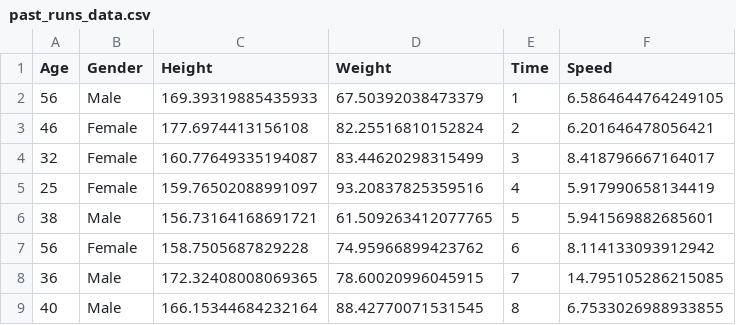
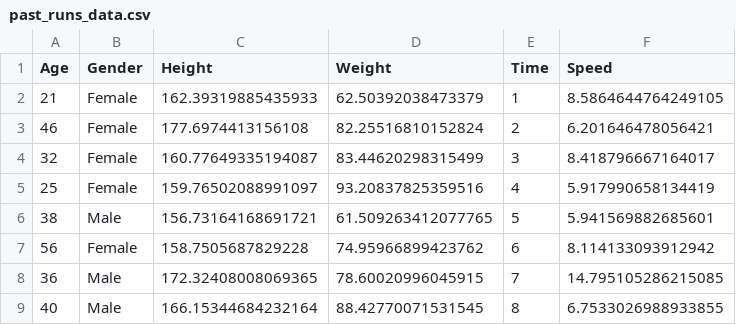
Before and after one commit to hirak214/SmartStride, a CSV file: past_runs_data.csv, drawn as a sheet; only a part is shown; removed rows and columns are numbered as before the commit, all else as after; the diff names each change by its address in the sheet, - before the commit and + after, or states it on an @@ line.

```diff
--- a/past_runs_data.csv
+++ b/past_runs_data.csv
-row 2: 56 | Male | 169.39319885435933 | 67.50392038473379 | 1 | 6.5864644764249105
+row 2: 21 | Female | 162.39319885435933 | 62.50392038473379 | 1 | 8.5864644764249105
```
Also changed, not shown: 7 other files.
